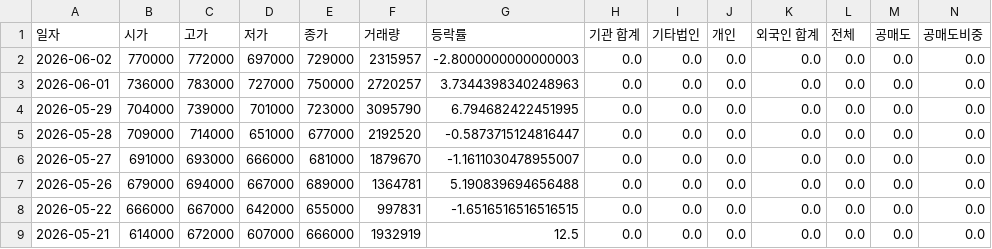
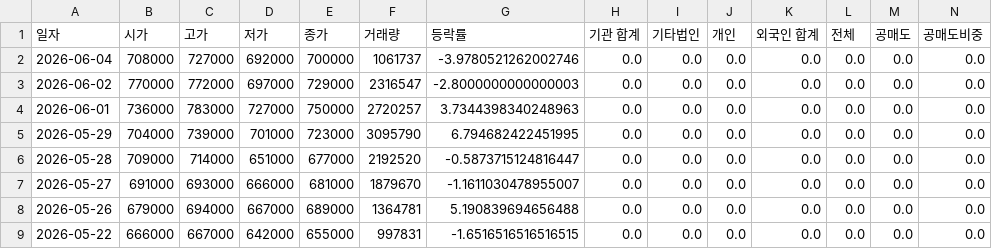
Before and after one commit to ccyun95/Automobile_robot_work, a CSV file: data/Hyundi_005380_stock_data.csv, drawn as a sheet; only a part is shown; the shorter side is filled out with more unchanged rows; addresses are those after the commit; rows hold the shown columns only; the diff names each change by its address in the sheet, - before the commit and + after, or states it on an @@ line.

```diff
--- a/data/Hyundi_005380_stock_data.csv
+++ b/data/Hyundi_005380_stock_data.csv
+row 2: 2026-06-04 | 708000 | 727000 | 692000 | 700000 | 1061737 | -3.9780521262002746 | 0.0 | 0.0 | 0.0 | 0.0 | 0.0 | 0.0 | 0.0
-F3 (거래량): 2315957
+F3 (거래량): 2316547
```
Also changed, not shown: data/HVM_295310_stock_data.csv, data/Hyundai_Autoever_307950_stock_data.csv, 18 other files.
